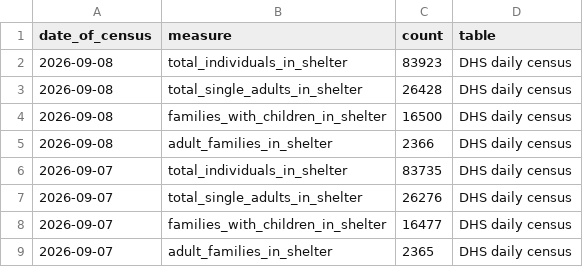
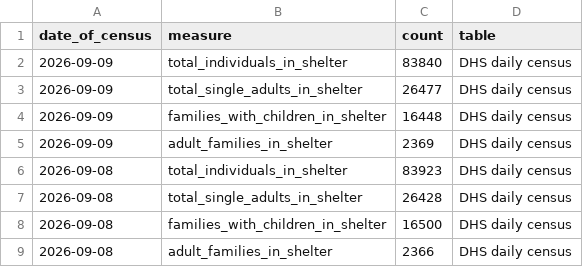
Before and after one commit to justanesta/nyc_shelter_count, a CSV file: data/dhs_daily_report_open_data_nyc_socrata.csv, drawn as a sheet; only a part is shown; the shorter side is filled out with more unchanged rows.

```diff
--- a/data/dhs_daily_report_open_data_nyc_socrata.csv
+++ b/data/dhs_daily_report_open_data_nyc_socrata.csv
@@ -1,2 +1,6 @@
 date_of_census,measure,count,table
+2026-09-09,total_individuals_in_shelter,83840,DHS daily census
+2026-09-09,total_single_adults_in_shelter,26477,DHS daily census
+2026-09-09,families_with_children_in_shelter,16448,DHS daily census
+2026-09-09,adult_families_in_shelter,2369,DHS daily census
 2026-09-08,total_individuals_in_shelter,83923,DHS daily census
```
Also changed, not shown: 2 other files.
